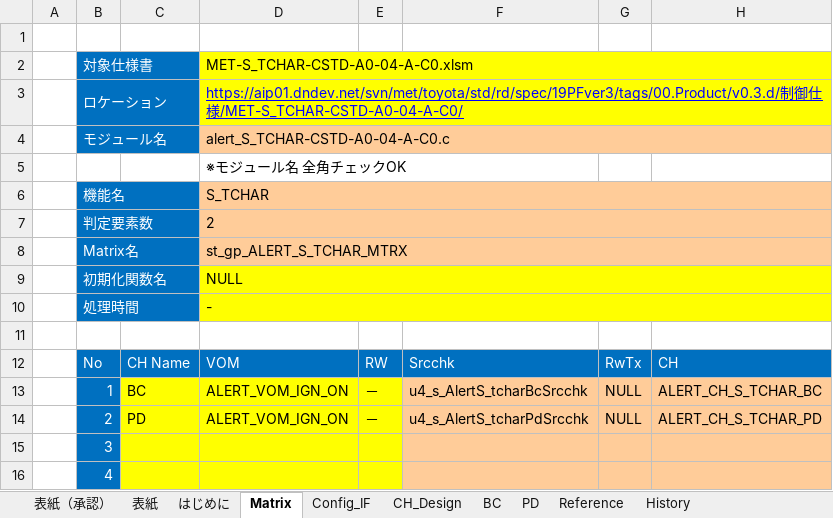
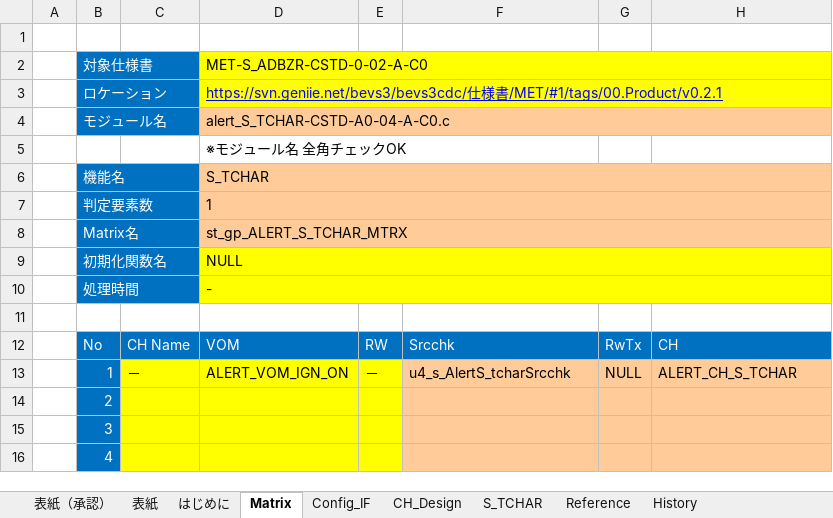
Before and after one commit to yuya-yamase/intro_git, an Excel workbook: src/PE1VM1/App/MET/IpcApplication/Vom/Alert/matrix/scc/alert_S_TCHAR-CSTD-A0-04-A-C0.xlsx, sheet Matrix, drawn as a sheet; only a part is shown; values as stored, in another font and other column widths than the file's, no borders; conditional formats not drawn; the diff names each change by its address in the sheet, - before the commit and + after, or states it on an @@ line.

Commit message:
■MET-S_ADTT-CSTD / MET-S_ADMID-CSTD対応 BEV3CDCMET-474 BEV3CDCMET-160 BEV3CDCMET-476 BEV3CDCMET-158 Alert設計書修正対応 コンフリクト処置の正式対応（コメント追加のみ）
【コンポーネント】
Alert
Alert設計書修正対応
コンフリクト処置の正式対応（コメント追加のみ）

```diff
--- a/src/PE1VM1/App/MET/IpcApplication/Vom/Alert/matrix/scc/alert_S_TCHAR-CSTD-A0-04-A-C0.xlsx (sheet Matrix)
+++ b/src/PE1VM1/App/MET/IpcApplication/Vom/Alert/matrix/scc/alert_S_TCHAR-CSTD-A0-04-A-C0.xlsx (sheet Matrix)
-sheet tab: BC
+sheet tab: S_TCHAR
-sheet tab: PD
-D2: MET-S_TCHAR-CSTD-A0-04-A-C0.xlsm
+D2: MET-S_ADBZR-CSTD-0-02-A-C0
-D3: https://aip01.dndev.net/svn/met/toyota/std/rd/spec/19PFver3/tags/00.Product/v0.3.d/制御仕様/MET-S_TCHAR-CSTD-A0-04-A-C0/
+D3: https://svn.geniie.net/bevs3/bevs3cdc/仕様書/MET/#1/tags/00.Product/v0.2.1
-D7: 2
+D7: 1
-C13: BC
+C13: －
-F13: u4_s_AlertS_tcharBcSrcchk
+F13: u4_s_AlertS_tcharSrcchk
-H13: ALERT_CH_S_TCHAR_BC
+H13: ALERT_CH_S_TCHAR
-C14: PD
+C14: (empty)
-D14: ALERT_VOM_IGN_ON
+D14: (empty)
-E14: －
+E14: (empty)
-F14: u4_s_AlertS_tcharPdSrcchk
+F14: (empty)
-G14: NULL
+G14: (empty)
-H14: ALERT_CH_S_TCHAR_PD
+H14: (empty)
```
Also changed, not shown: sheet Reference, sheet CH_Design, sheet S_TCHAR, sheet 表紙, hidden cells, charts or pictures, src/PE1VM1/App/MET/IpcApplication/Vom/Alert/matrix/scc/alert_S_APP-CSTD-1-02-B-C0.xlsx, src/PE1VM1/App/MET/IpcApplication/Vom/Alert/matrix/scc/alert_S_BSM-CSTD-3-01-A-C0.xlsx, 19 other files.
